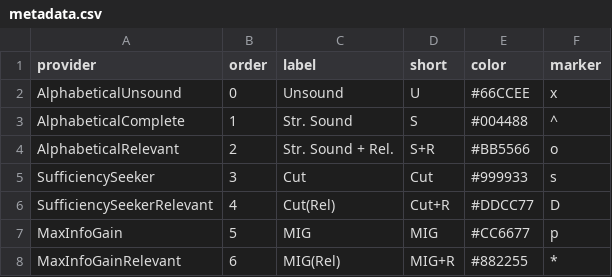
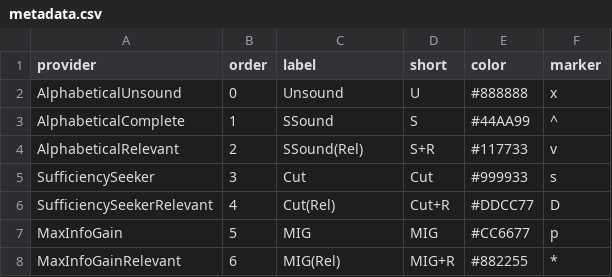
Before and after one commit to justinlubin/aonav, a CSV file: benchmark/analysis/metadata.csv, drawn as a sheet.

```diff
--- a/benchmark/analysis/metadata.csv
+++ b/benchmark/analysis/metadata.csv
@@ -1,5 +1,5 @@
 provider,order,label,short,color,marker
-AlphabeticalUnsound,0,Unsound,U,#66CCEE,x
-AlphabeticalComplete,1,Str. Sound,S,#004488,^
-AlphabeticalRelevant,2,Str. Sound + Rel.,S+R,#BB5566,o
+AlphabeticalUnsound,0,Unsound,U,#888888,x
+AlphabeticalComplete,1,SSound,S,#44AA99,^
+AlphabeticalRelevant,2,SSound(Rel),S+R,#117733,v
 SufficiencySeeker,3,Cut,Cut,#999933,s
```
Also changed, not shown: 1 other file.
